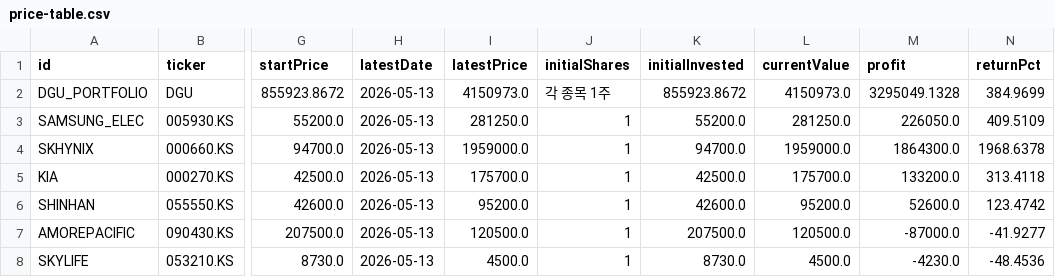
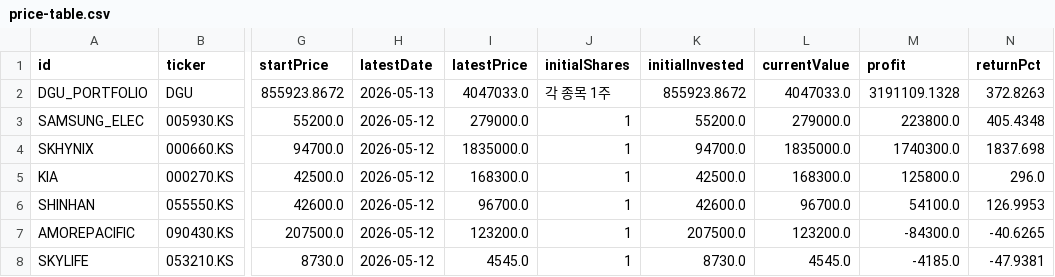
Before and after one commit to utopianromancer/dgu-port, a CSV file: data/price-table.csv, drawn as a sheet; only a part is shown, gaps mark what is left out; the diff covers the shown part only; the diff names each change by its address in the sheet, - before the commit and + after, or states it on an @@ line.

```diff
--- a/data/price-table.csv
+++ b/data/price-table.csv
-I2 (latestPrice): 4150973.0
+I2 (latestPrice): 4047033.0
-L2 (currentValue): 4150973.0
+L2 (currentValue): 4047033.0
-M2 (profit): 3295049.1328
+M2 (profit): 3191109.1328
-N2 (returnPct): 384.9699
+N2 (returnPct): 372.8263
-H3:H8 (latestDate): 2026-05-13
+H3:H8 (latestDate): 2026-05-12
-I3 (latestPrice): 281250.0
+I3 (latestPrice): 279000.0
-L3 (currentValue): 281250.0
+L3 (currentValue): 279000.0
-M3 (profit): 226050.0
+M3 (profit): 223800.0
-N3 (returnPct): 409.5109
+N3 (returnPct): 405.4348
-I4 (latestPrice): 1959000.0
+I4 (latestPrice): 1835000.0
-L4 (currentValue): 1959000.0
+L4 (currentValue): 1835000.0
-M4 (profit): 1864300.0
+M4 (profit): 1740300.0
-N4 (returnPct): 1968.6378
+N4 (returnPct): 1837.698
-I5 (latestPrice): 175700.0
+I5 (latestPrice): 168300.0
-L5 (currentValue): 175700.0
+L5 (currentValue): 168300.0
-M5 (profit): 133200.0
+M5 (profit): 125800.0
-N5 (returnPct): 313.4118
+N5 (returnPct): 296.0
-I6 (latestPrice): 95200.0
+I6 (latestPrice): 96700.0
-L6 (currentValue): 95200.0
+L6 (currentValue): 96700.0
-M6 (profit): 52600.0
+M6 (profit): 54100.0
-N6 (returnPct): 123.4742
+N6 (returnPct): 126.9953
-I7 (latestPrice): 120500.0
+I7 (latestPrice): 123200.0
-L7 (currentValue): 120500.0
+L7 (currentValue): 123200.0
-M7 (profit): -87000.0
+M7 (profit): -84300.0
-N7 (returnPct): -41.9277
+N7 (returnPct): -40.6265
-I8 (latestPrice): 4500.0
+I8 (latestPrice): 4545.0
-L8 (currentValue): 4500.0
+L8 (currentValue): 4545.0
-M8 (profit): -4230.0
+M8 (profit): -4185.0
-N8 (returnPct): -48.4536
+N8 (returnPct): -47.9381
```
Also changed, not shown: 49 edited cells elsewhere in this file, 1 other file.
